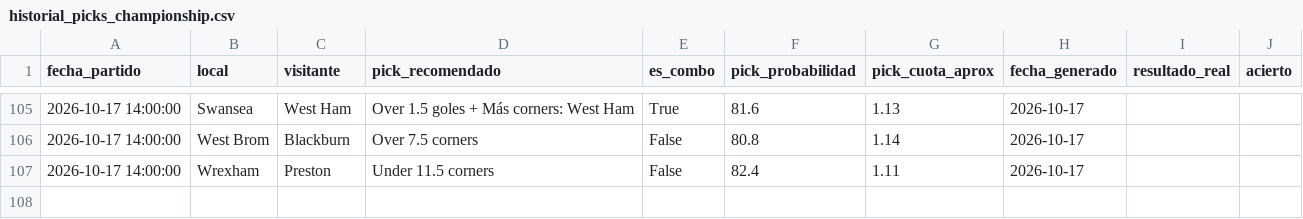
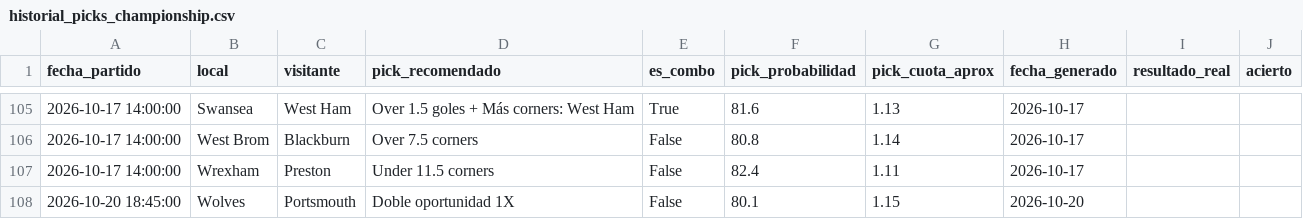
Before and after one commit to hectormera4-dotcom/premier-picks, a CSV file: historial_picks_championship.csv, drawn as a sheet; only a part is shown, gaps mark what is left out; the diff names each change by its address in the sheet, - before the commit and + after, or states it on an @@ line.

```diff
--- a/historial_picks_championship.csv
+++ b/historial_picks_championship.csv
+row 108: 2026-10-20 18:45:00 | Wolves | Portsmouth | Doble oportunidad 1X | False | 80.1 | 1.15 | 2026-10-20
```
Also changed, not shown: historial_picks_la_liga.csv, premier_league_combinado.csv, 4 other files.
